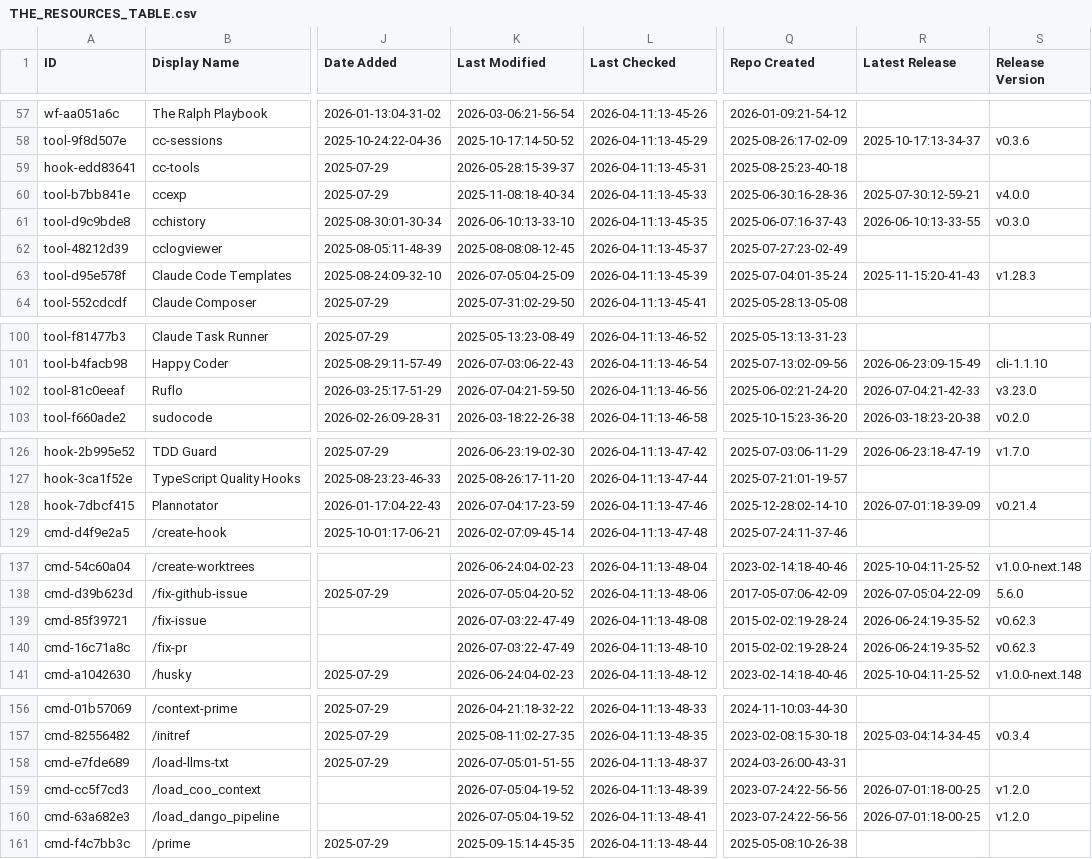
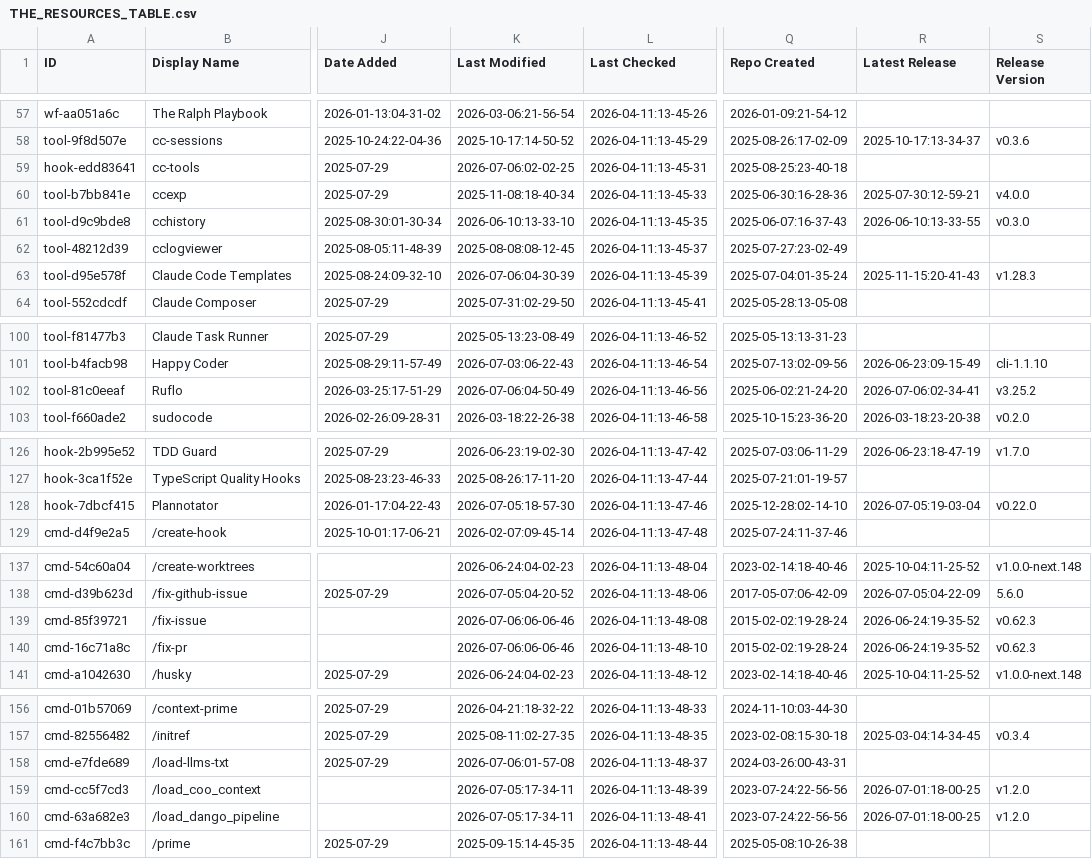
Before and after one commit to ats-kinoshita-iso/awesome-claude-code, a CSV file: THE_RESOURCES_TABLE.csv, drawn as a sheet; only a part is shown, gaps mark what is left out; the diff covers the shown part only; the diff names each change by its address in the sheet, - before the commit and + after, or states it on an @@ line.

```diff
--- a/THE_RESOURCES_TABLE.csv
+++ b/THE_RESOURCES_TABLE.csv
-K59 (Last Modified): 2026-05-28:15-39-37
+K59 (Last Modified): 2026-07-06:02-02-25
-K63 (Last Modified): 2026-07-05:04-25-09
+K63 (Last Modified): 2026-07-06:04-30-39
-K102 (Last Modified): 2026-07-04:21-59-50
+K102 (Last Modified): 2026-07-06:04-50-49
-R102 (Latest Release): 2026-07-04:21-42-33
+R102 (Latest Release): 2026-07-06:02-34-41
-S102 (Release Version): v3.23.0
+S102 (Release Version): v3.25.2
-K128 (Last Modified): 2026-07-04:17-23-59
+K128 (Last Modified): 2026-07-05:18-57-30
-R128 (Latest Release): 2026-07-01:18-39-09
+R128 (Latest Release): 2026-07-05:19-03-04
-S128 (Release Version): v0.21.4
+S128 (Release Version): v0.22.0
-K139:K140 (Last Modified): 2026-07-03:22-47-49
+K139:K140 (Last Modified): 2026-07-06:06-06-46
-K158 (Last Modified): 2026-07-05:01-51-55
+K158 (Last Modified): 2026-07-06:01-57-08
-K159:K160 (Last Modified): 2026-07-05:04-19-52
+K159:K160 (Last Modified): 2026-07-05:17-34-11
```
Also changed, not shown: 30 edited cells elsewhere in this file.
